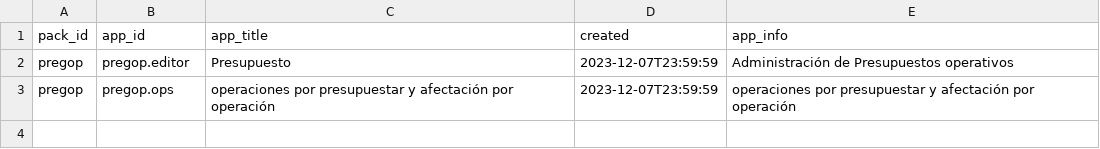
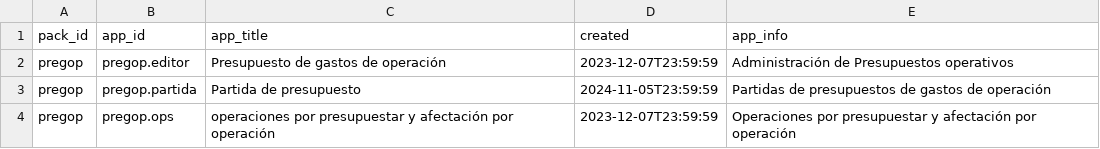
Before and after one commit to Induxsoft/gop, a CSV file: src/pregop/_install/app_info/sys_app_catalog.csv, drawn as a sheet.

```diff
--- a/src/pregop/_install/app_info/sys_app_catalog.csv
+++ b/src/pregop/_install/app_info/sys_app_catalog.csv
@@ -1,3 +1,4 @@
 "pack_id","app_id","app_title","created","app_info"
-"pregop","pregop.editor","Presupuesto",2023-12-07T23:59:59,"Administración de Presupuestos operativos"
-"pregop","pregop.ops"," operaciones por presupuestar y afectación por operación",2023-12-07T23:59:59," operaciones por presupuestar y afectación por operación"
+"pregop","pregop.editor","Presupuesto de gastos de operación",2023-12-07T23:59:59,"Administración de Presupuestos operativos"
+"pregop","pregop.partida","Partida de presupuesto",2024-11-05T23:59:59,"Partidas de presupuestos de gastos de operación"
+"pregop","pregop.ops"," operaciones por presupuestar y afectación por operación",2023-12-07T23:59:59,"Operaciones por presupuestar y afectación por operación"
```
Also changed, not shown: src/pregop/_install/initial_data/sitem.csv, 7 other files.
